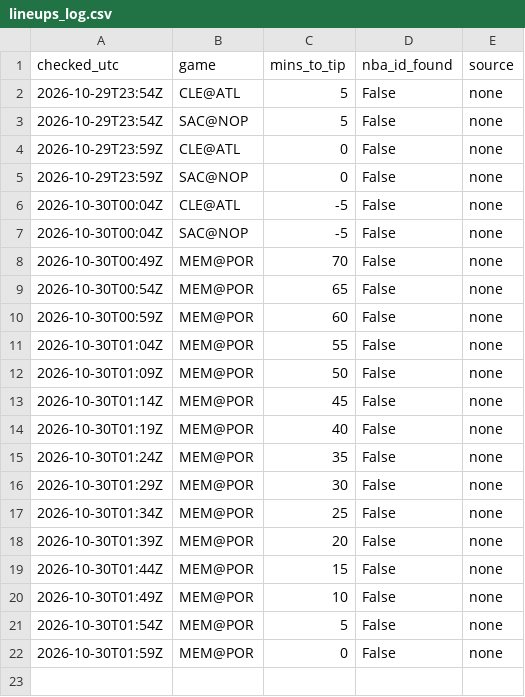
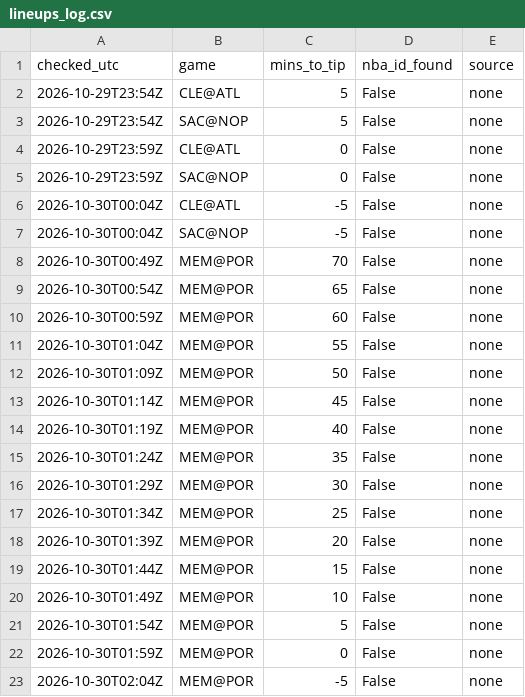
Before and after one commit to shreyaslamba2004-svg/NBA, a CSV file: output/lineups_log.csv, drawn as a sheet.

```diff
--- a/output/lineups_log.csv
+++ b/output/lineups_log.csv
@@ -22 +22,2 @@ checked_utc,game,mins_to_tip,nba_id_found,source
 2026-10-30T01:59Z,MEM@POR,0,False,none
+2026-10-30T02:04Z,MEM@POR,-5,False,none
```
Also changed, not shown: logs/market/game_lines.csv.
